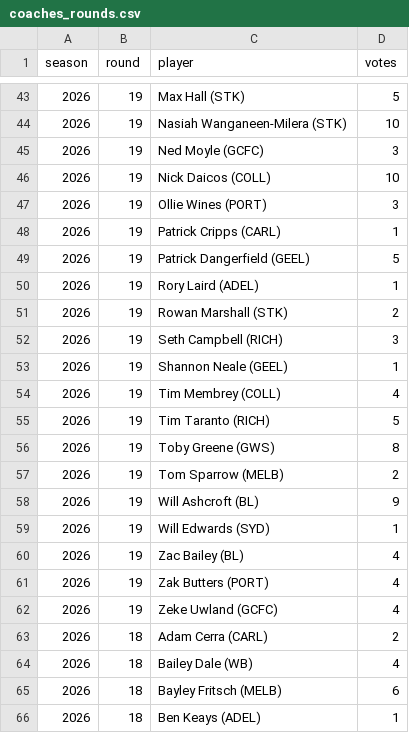
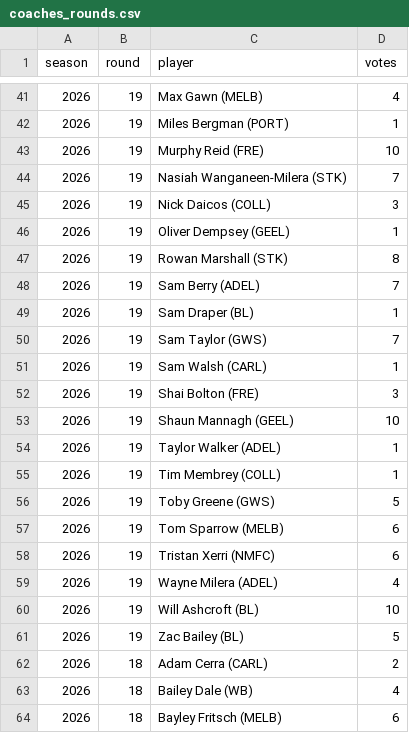
Before and after one commit to PortParkStudios/afl-radar-data, a CSV file: scripts/afl/coaches_rounds.csv, drawn as a sheet; only a part is shown, gaps mark what is left out; the shorter side is filled out with more unchanged rows; the diff covers the shown part only.

```diff
--- a/scripts/afl/coaches_rounds.csv
+++ b/scripts/afl/coaches_rounds.csv
@@ -43,21 +41,22 @@ season,round,player,votes
-2026,19,Max Hall (STK),5
-2026,19,Nasiah Wanganeen-Milera (STK),10
-2026,19,Ned Moyle (GCFC),3
-2026,19,Nick Daicos (COLL),10
-2026,19,Ollie Wines (PORT),3
-2026,19,Patrick Cripps (CARL),1
-2026,19,Patrick Dangerfield (GEEL),5
-2026,19,Rory Laird (ADEL),1
-2026,19,Rowan Marshall (STK),2
-2026,19,Seth Campbell (RICH),3
-2026,19,Shannon Neale (GEEL),1
-2026,19,Tim Membrey (COLL),4
-2026,19,Tim Taranto (RICH),5
-2026,19,Toby Greene (GWS),8
-2026,19,Tom Sparrow (MELB),2
-2026,19,Will Ashcroft (BL),9
-2026,19,Will Edwards (SYD),1
-2026,19,Zac Bailey (BL),4
-2026,19,Zak Butters (PORT),4
-2026,19,Zeke Uwland (GCFC),4
+2026,19,Max Gawn (MELB),4
+2026,19,Miles Bergman (PORT),1
+2026,19,Murphy Reid (FRE),10
+2026,19,Nasiah Wanganeen-Milera (STK),7
+2026,19,Nick Daicos (COLL),3
+2026,19,Oliver Dempsey (GEEL),1
+2026,19,Rowan Marshall (STK),8
+2026,19,Sam Berry (ADEL),7
+2026,19,Sam Draper (BL),1
+2026,19,Sam Taylor (GWS),7
+2026,19,Sam Walsh (CARL),1
+2026,19,Shai Bolton (FRE),3
+2026,19,Shaun Mannagh (GEEL),10
+2026,19,Taylor Walker (ADEL),1
+2026,19,Tim Membrey (COLL),1
+2026,19,Toby Greene (GWS),5
+2026,19,Tom Sparrow (MELB),6
+2026,19,Tristan Xerri (NMFC),6
+2026,19,Wayne Milera (ADEL),4
+2026,19,Will Ashcroft (BL),10
+2026,19,Zac Bailey (BL),5
 2026,18,Adam Cerra (CARL),2
```
Also changed, not shown: 3 added rows, 5 removed rows and 53 edited cells elsewhere in this file, scripts/afl/honours_coaches.csv, 8 other files.
